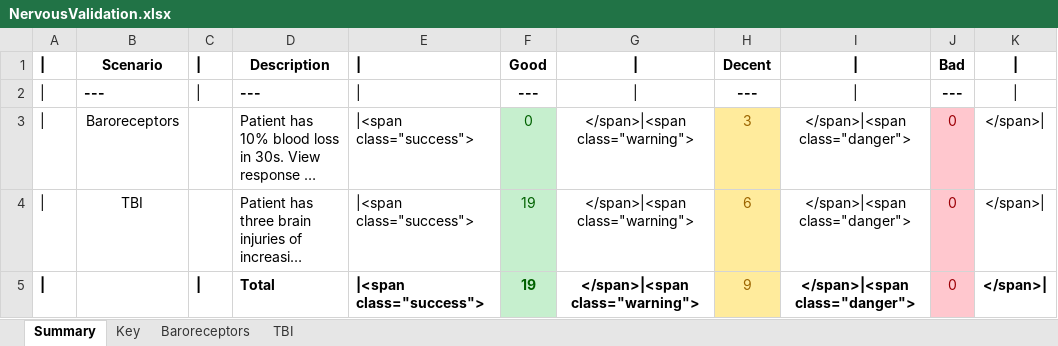
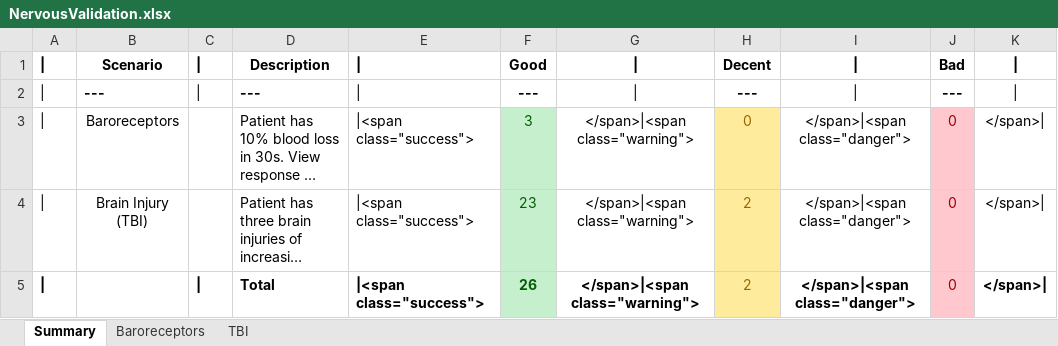
Before and after one commit to shawnhuyiwen/pulse, an Excel workbook: data/human/adult/validation/Scenarios/NervousValidation.xlsx, sheet Summary, drawn as a sheet; long unchanged cells end in …; values as stored, in another font and other column widths than the file's, no borders; the diff names each change by its address in the sheet, - before the commit and + after, or states it on an @@ line.

```diff
--- a/data/human/adult/validation/Scenarios/NervousValidation.xlsx (sheet Summary)
+++ b/data/human/adult/validation/Scenarios/NervousValidation.xlsx (sheet Summary)
-sheet tab: Key
-F3: 0
+F3: 3
-H3: 3
+H3: 0
-B4: TBI
+B4: Brain Injury (TBI)
-F4: 19
+F4: 23
-H4: 6
+H4: 2
-F5: 19
+F5: 26
-H5: 9
+H5: 2
```
Also changed, not shown: sheet TBI, sheet Baroreceptors, data/human/adult/validation/Scenarios/CardiovascularValidation.xlsx, data/human/adult/validation/Scenarios/EndocrineValidation.xlsx, 7 other files.
